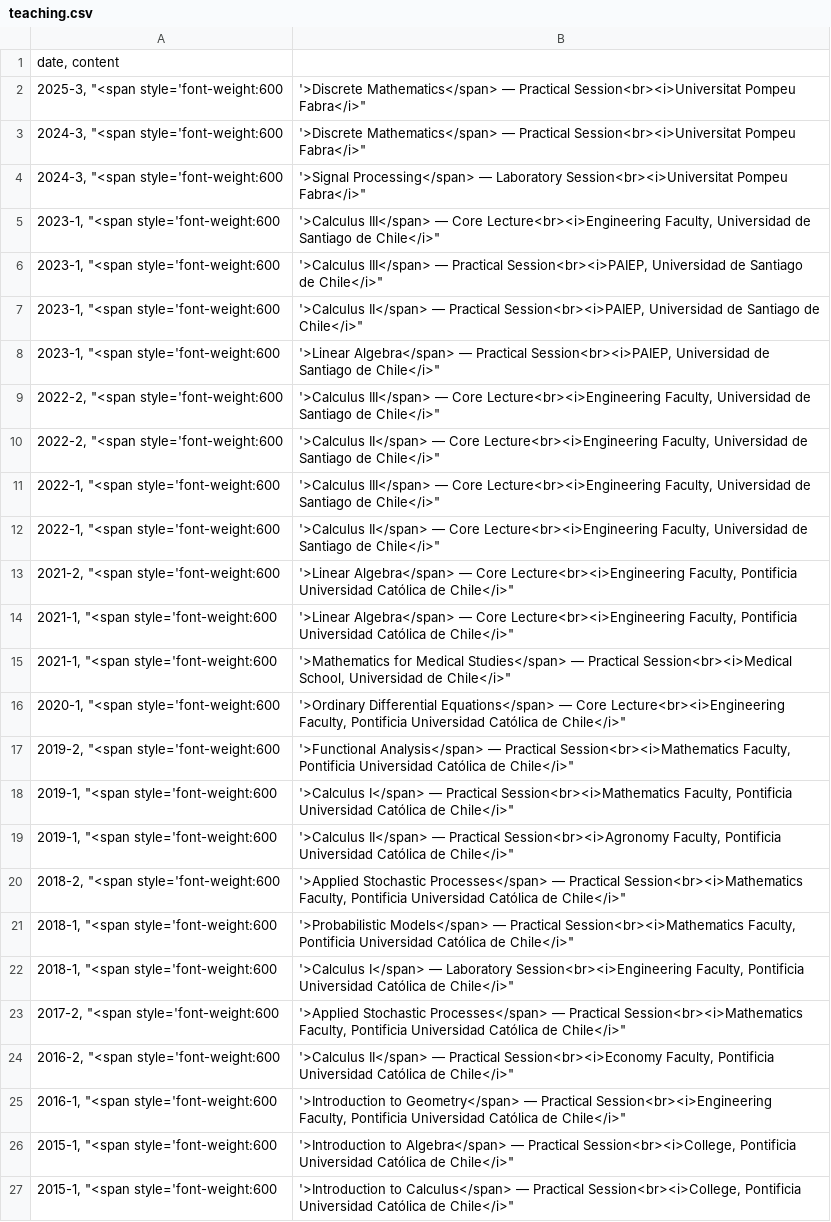
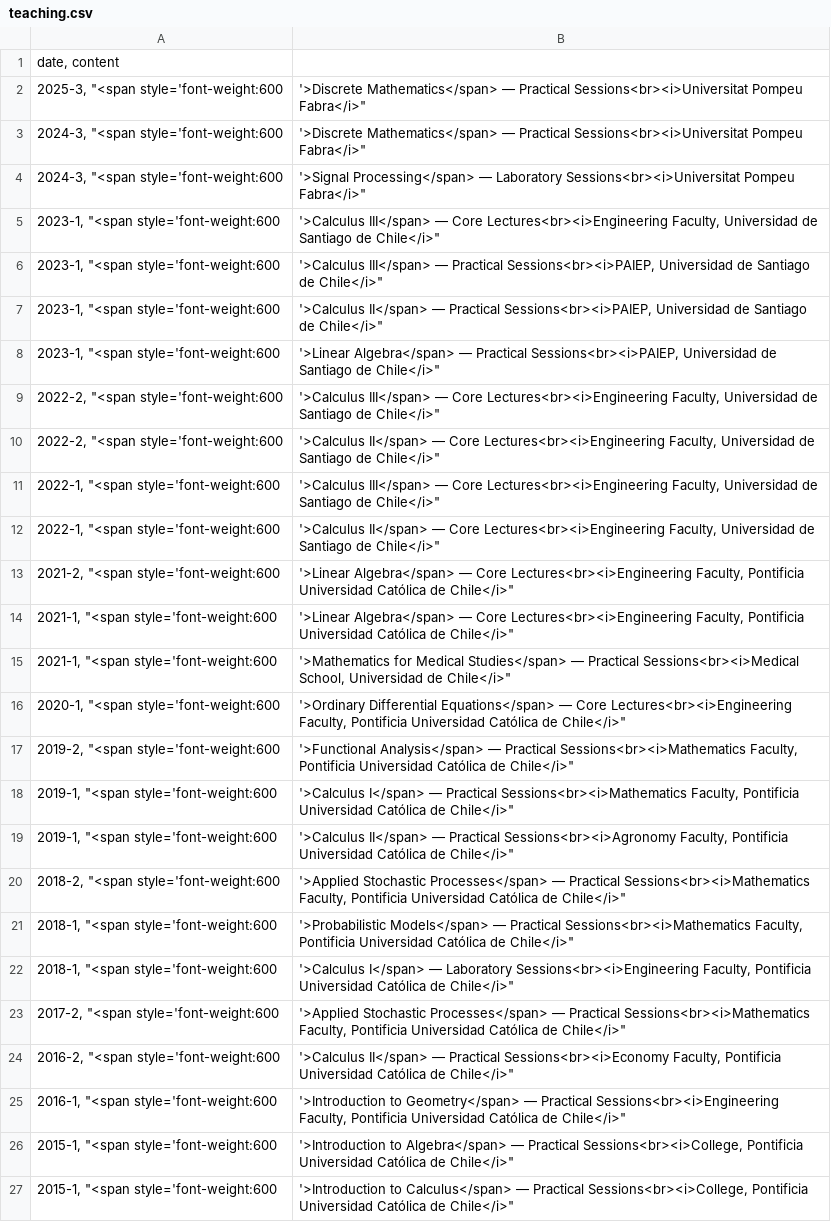
Before and after one commit to cordutie/cordutie.github.io, a CSV file: assets/data/teaching.csv, drawn as a sheet; the diff names each change by its address in the sheet, - before the commit and + after, or states it on an @@ line.

```diff
--- a/assets/data/teaching.csv
+++ b/assets/data/teaching.csv
-B2:B3: …— Practical Session<br><i>Universitat Pompeu Fabra</i>"
+B2:B3: …— Practical Sessions<br><i>Universitat Pompeu Fabra</i>"
-B4: …— Laboratory Session<br><i>Universitat Pompeu Fabra</i>"
+B4: …— Laboratory Sessions<br><i>Universitat Pompeu Fabra</i>"
-B5: …— Core Lecture<br><i>Engineering Faculty, Universidad…
+B5: …— Core Lectures<br><i>Engineering Faculty, Universidad…
-B6: …— Practical Session<br><i>PAIEP, Universidad de…
+B6: …— Practical Sessions<br><i>PAIEP, Universidad de…
-B7: …— Practical Session<br><i>PAIEP, Universidad de…
+B7: …— Practical Sessions<br><i>PAIEP, Universidad de…
-B8: …— Practical Session<br><i>PAIEP, Universidad de…
+B8: …— Practical Sessions<br><i>PAIEP, Universidad de…
-B9: …— Core Lecture<br><i>Engineering Faculty, Universidad…
+B9: …— Core Lectures<br><i>Engineering Faculty, Universidad…
-B10: …— Core Lecture<br><i>Engineering Faculty, Universidad…
+B10: …— Core Lectures<br><i>Engineering Faculty, Universidad…
-B11: …— Core Lecture<br><i>Engineering Faculty, Universidad…
+B11: …— Core Lectures<br><i>Engineering Faculty, Universidad…
-B12: …— Core Lecture<br><i>Engineering Faculty, Universidad…
+B12: …— Core Lectures<br><i>Engineering Faculty, Universidad…
-B13:B14: …— Core Lecture<br><i>Engineering Faculty, Pontificia…
+B13:B14: …— Core Lectures<br><i>Engineering Faculty, Pontificia…
-B15: …— Practical Session<br><i>Medical School, Universidad…
+B15: …— Practical Sessions<br><i>Medical School, Universidad…
-B16: …— Core Lecture<br><i>Engineering Faculty, Pontificia…
+B16: …— Core Lectures<br><i>Engineering Faculty, Pontificia…
-B17: …— Practical Session<br><i>Mathematics Faculty, Pontificia…
+B17: …— Practical Sessions<br><i>Mathematics Faculty, Pontificia…
-B18: …— Practical Session<br><i>Mathematics Faculty, Pontificia…
+B18: …— Practical Sessions<br><i>Mathematics Faculty, Pontificia…
-B19: …— Practical Session<br><i>Agronomy Faculty, Pontificia…
+B19: …— Practical Sessions<br><i>Agronomy Faculty, Pontificia…
-B20: …— Practical Session<br><i>Mathematics Faculty, Pontificia…
+B20: …— Practical Sessions<br><i>Mathematics Faculty, Pontificia…
-B21: …— Practical Session<br><i>Mathematics Faculty, Pontificia…
+B21: …— Practical Sessions<br><i>Mathematics Faculty, Pontificia…
-B22: …— Laboratory Session<br><i>Engineering Faculty, Pontificia…
+B22: …— Laboratory Sessions<br><i>Engineering Faculty, Pontificia…
-B23: …— Practical Session<br><i>Mathematics Faculty, Pontificia…
+B23: …— Practical Sessions<br><i>Mathematics Faculty, Pontificia…
-B24: …— Practical Session<br><i>Economy Faculty, Pontificia…
+B24: …— Practical Sessions<br><i>Economy Faculty, Pontificia…
-B25: …— Practical Session<br><i>Engineering Faculty, Pontificia…
+B25: …— Practical Sessions<br><i>Engineering Faculty, Pontificia…
-B26: …— Practical Session<br><i>College, Pontificia Universidad…
+B26: …— Practical Sessions<br><i>College, Pontificia Universidad…
-B27: …— Practical Session<br><i>College, Pontificia Universidad…
+B27: …— Practical Sessions<br><i>College, Pontificia Universidad…
```
Also changed, not shown: assets/data/news.csv, 3 other files.
